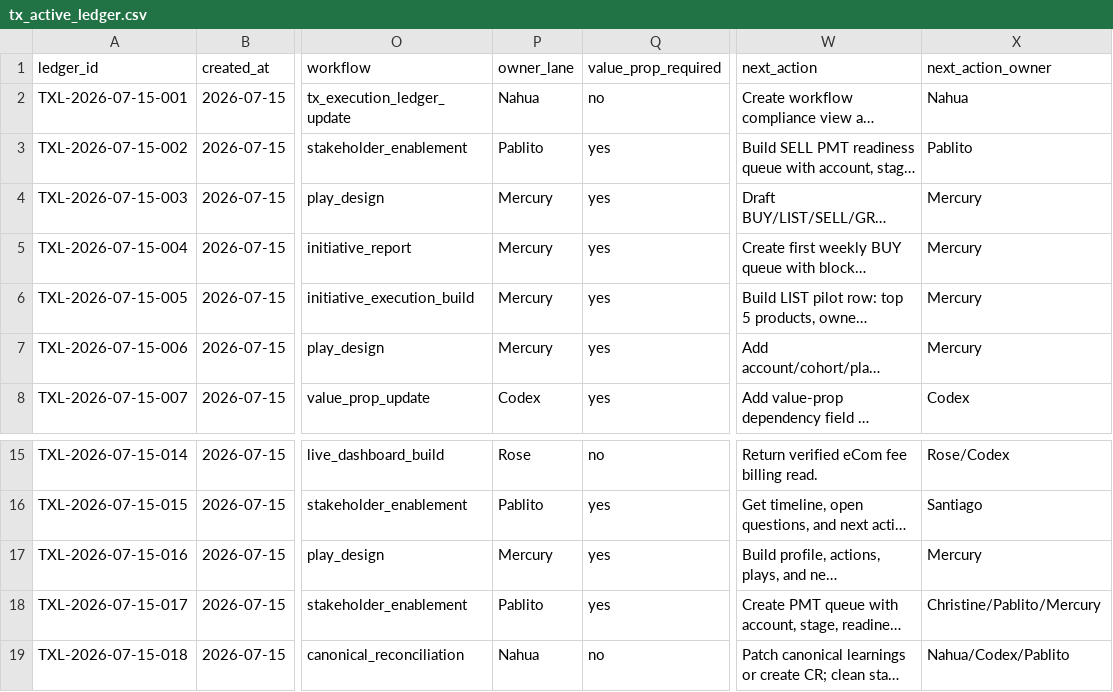
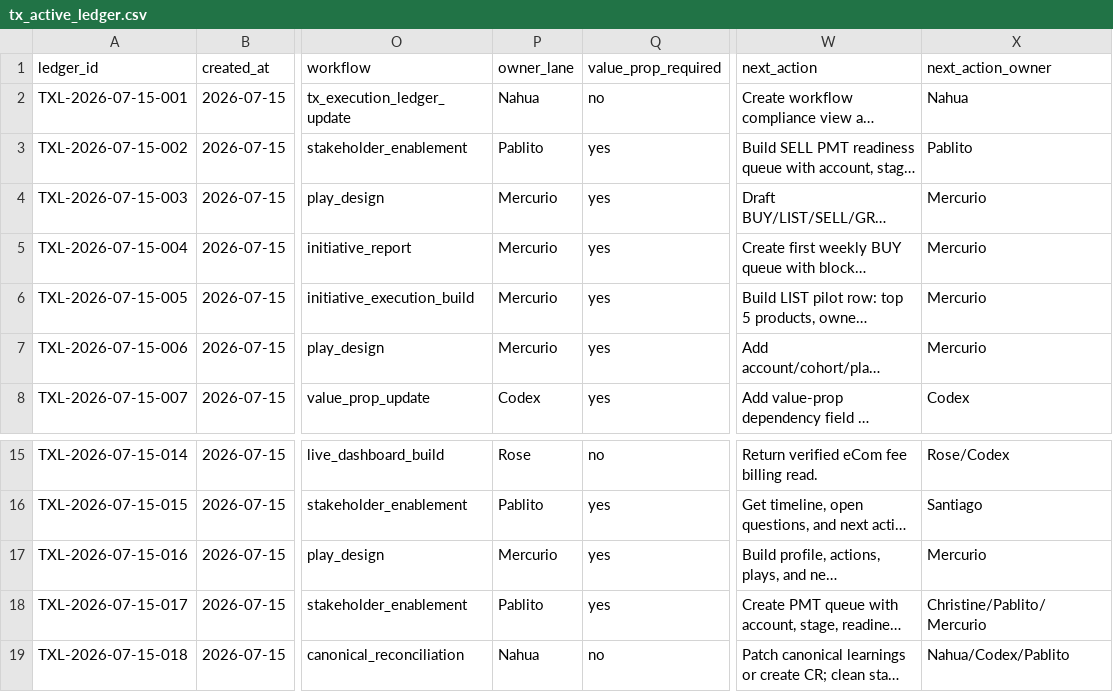
Before and after one commit to kqndito-koronet/tx-dashboards, a CSV file: tx-strategy-v2/data/tx_active_ledger.csv, drawn as a sheet; only a part is shown, gaps mark what is left out; long unchanged cells end in …; the diff names each change by its address in the sheet, - before the commit and + after, or states it on an @@ line.

```diff
--- a/tx-strategy-v2/data/tx_active_ledger.csv
+++ b/tx-strategy-v2/data/tx_active_ledger.csv
-P4:P7 (owner_lane): Mercury
+P4:P7 (owner_lane): Mercurio
-X4:X7 (next_action_owner): Mercury
+X4:X7 (next_action_owner): Mercurio
-P17 (owner_lane): Mercury
+P17 (owner_lane): Mercurio
-X17 (next_action_owner): Mercury
+X17 (next_action_owner): Mercurio
-X18 (next_action_owner): Christine/Pablito/Mercury
+X18 (next_action_owner): Christine/Pablito/Mercurio
```
Also changed, not shown: tx-strategy-v2/data/tx_agent_lane_queues.csv, tx-strategy-v2/data/tx_friday_generated_queue.csv, 29 other files.
